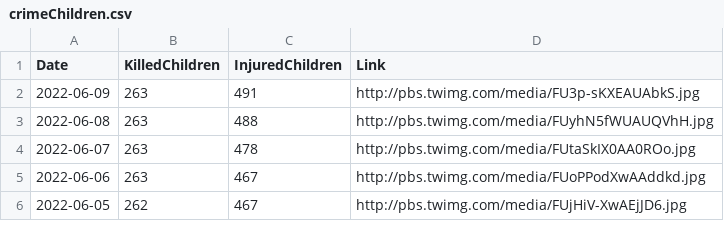
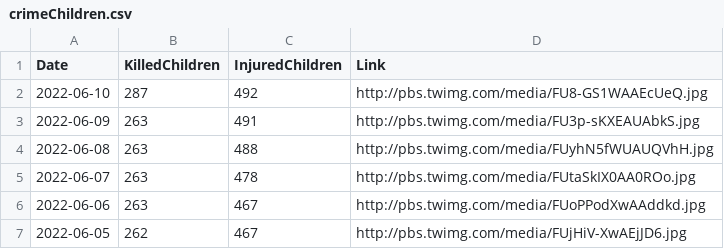
Before and after one commit to QuelTizioLi/WarData, a CSV file: data/crimeChildren.csv, drawn as a sheet; only a part is shown.

```diff
--- a/data/crimeChildren.csv
+++ b/data/crimeChildren.csv
@@ -1,2 +1,3 @@
 "Date","KilledChildren","InjuredChildren","Link"
+"2022-06-10",287,492,"http://pbs.twimg.com/media/FU8-GS1WAAEcUeQ.jpg"
 "2022-06-09",263,491,"http://pbs.twimg.com/media/FU3p-sKXEAUAbkS.jpg"
```
Also changed, not shown: data/russianLosses.csv.
